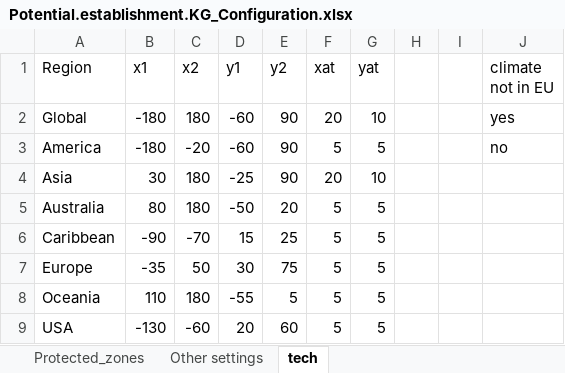
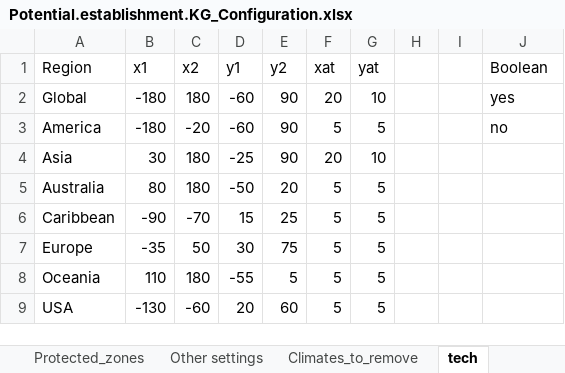
Before and after one commit to maioran/Potential-establishment-KG, an Excel workbook: Potential.establishment.KG_Configuration.xlsx, sheet tech, drawn as a sheet; values as stored, in another font and other column widths than the file's, no borders; the diff names each change by its address in the sheet, - before the commit and + after, or states it on an @@ line.

Commit message:
New version. MacLeod excel table removed: climates are extracted directly from Koppen-Geiger map.
This is Leptinotarsa decemlineata specific version

```diff
--- a/Potential.establishment.KG_Configuration.xlsx (sheet tech)
+++ b/Potential.establishment.KG_Configuration.xlsx (sheet tech)
+sheet tab: Climates_to_remove
-J1: climate not in EU
+J1: Boolean
```
Also changed, not shown: sheet Other settings, 37 other files.
